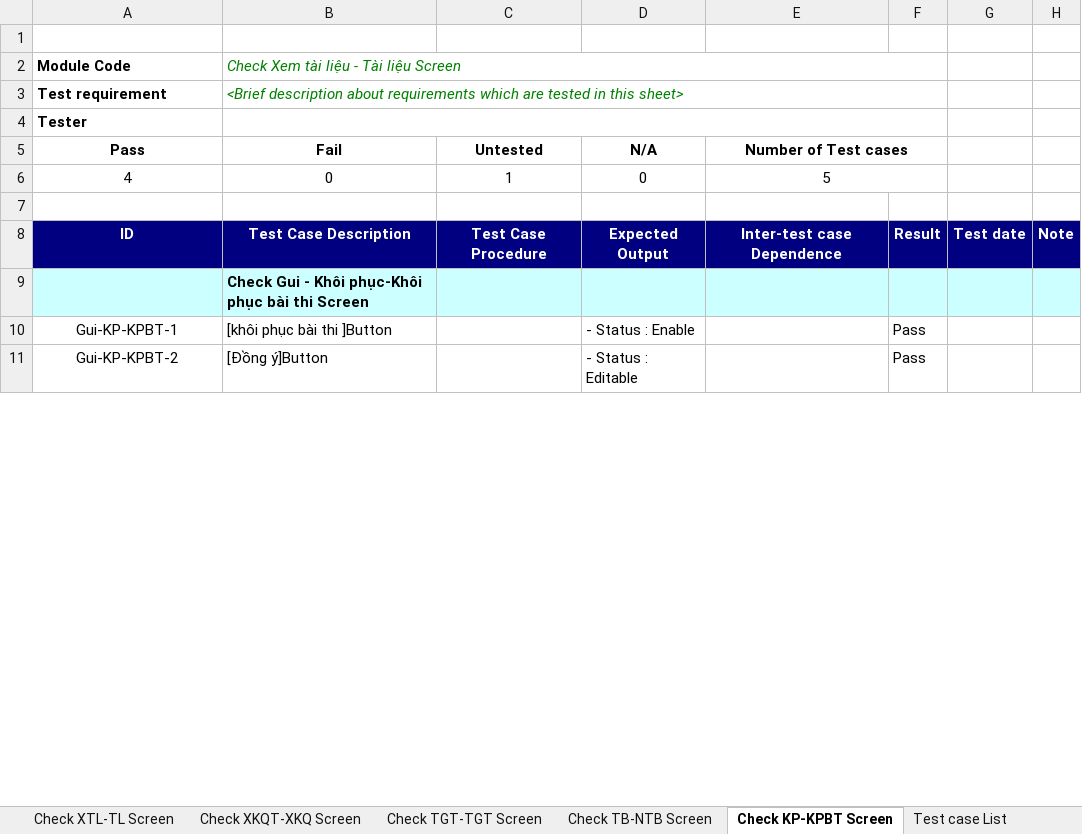
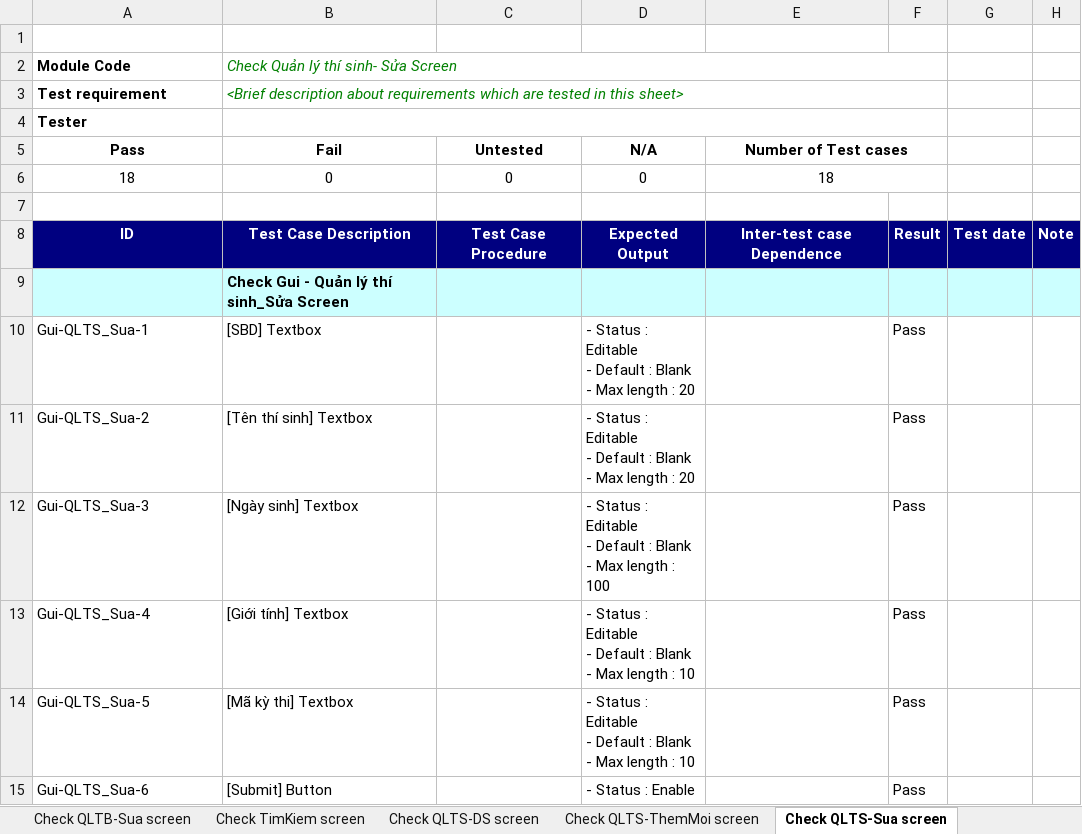
Before and after one commit to Huannguyenit/SE07_HeThongThiTracNghiemTrucTuyen, an Excel workbook: Docs/SE07_BlackBoxTestCase_v1.0.xlsx, sheet Check QLTS-Sua screen, drawn as a sheet; only a part is shown; values as stored, in another font and other column widths than the file's, no borders; removed rows and columns are numbered as before the commit, all else as after; ↵ is a line break in a cell; the diff covers the shown part only; the diff names each change by its address in the sheet, - before the commit and + after, or states it on an @@ line.

```diff
--- a/Docs/SE07_BlackBoxTestCase_v1.0.xlsx (sheet Check QLTS-Sua screen)
+++ b/Docs/SE07_BlackBoxTestCase_v1.0.xlsx (sheet Check QLTS-Sua screen)
-sheet tab: Check XTL-TL Screen
+sheet tab: Check QLTB-Sua screen
-sheet tab: Check XKQT-XKQ Screen
+sheet tab: Check TimKiem screen
-sheet tab: Check TGT-TGT Screen
+sheet tab: Check QLTS-DS screen
-sheet tab: Check TB-NTB Screen
+sheet tab: Check QLTS-ThemMoi screen
-sheet tab: Check KP-KPBT Screen
+sheet tab: Check QLTS-Sua screen
-B2 (Fail): Check Xem tài liệu - Tài liệu Screen
+B2 (Fail): Check Quản lý thí sinh- Sửa Screen
-row 6: 4 | 0 | 1 | 0 | 5
+row 6: 18 | 0 | 0 | 0 | 18
-B9 (Fail): Check Gui - Khôi phục-Khôi phục bài thi Screen
+B9 (Fail): Check Gui - Quản lý thí sinh_Sửa Screen
+row 10: Gui-QLTS_Sua-1 | [SBD] Textbox |  | - Status : Editable ↵ - Default : Blank ↵ - Max length : 20 |  | Pass
+row 11: Gui-QLTS_Sua-2 | [Tên thí sinh] Textbox |  | - Status : Editable ↵ - Default : Blank ↵ - Max length : 20 |  | Pass
+row 12: Gui-QLTS_Sua-3 | [Ngày sinh] Textbox |  | - Status : Editable ↵ - Default : Blank ↵ - Max length : 100 |  | Pass
+row 13: Gui-QLTS_Sua-4 | [Giới tính] Textbox |  | - Status : Editable ↵ - Default : Blank ↵ - Max length : 10 |  | Pass
+row 14: Gui-QLTS_Sua-5 | [Mã kỳ thi] Textbox |  | - Status : Editable ↵ - Default : Blank ↵ - Max length : 10 |  | Pass
-A15 (Pass): Gui-KP-KPBT-1
+A15 (Pass): Gui-QLTS_Sua-6
-A15 alignment: center
+A15 alignment: left
-B15 (Fail): [khôi phục bài thi ]Button
+B15 (Fail): [Submit] Button
-row 11: Gui-KP-KPBT-2 | [Đồng ý]Button |  | - Status : Editable |  | Pass
```
Also changed, not shown: 12 added rows, 3 removed rows and 1 edited cell elsewhere in this sheet, sheet Check QLTB-DS screen, sheet Test Report, sheet Check QLBDT-DS screen, sheet Check QLTS-ThemMoi screen, sheet Check QLTS-DS screen, sheet Check QLBDT-Sua screen, 7 more sheets, other sheet tabs, formulas that keep their value, hidden cells.
